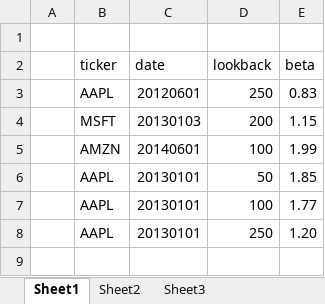
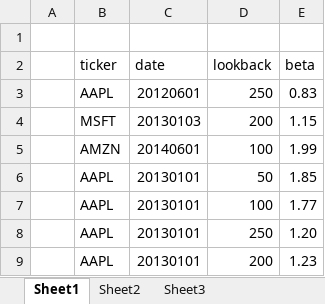
Before and after one commit to ashishsingal1/betalyzer, an Excel workbook: excel-api.xlsm, sheet Sheet1, drawn as a sheet; values as stored, in another font and other column widths than the file's, no borders; the diff names each change by its address in the sheet, - before the commit and + after, or states it on an @@ line.

```diff
--- a/excel-api.xlsm (sheet Sheet1)
+++ b/excel-api.xlsm (sheet Sheet1)
+row 9:  | AAPL | 20130101 | 200 | 1.23
```
Also changed, not shown: 2 other files.
